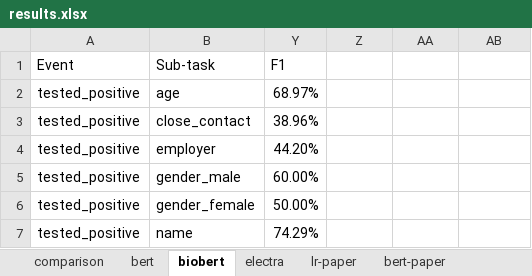
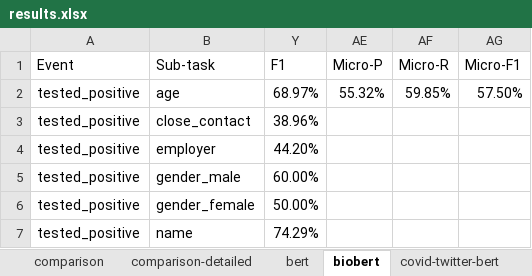
Before and after one commit to Supermaxman/extract_COVID19_events_from_Twitter, an Excel workbook: results/results.xlsx, sheet biobert, drawn as a sheet; only a part is shown; values as stored, in another font and other column widths than the file's, no borders; addresses are those after the commit; the diff names each change by its address in the sheet, - before the commit and + after, or states it on an @@ line.

```diff
--- a/results/results.xlsx (sheet biobert)
+++ b/results/results.xlsx (sheet biobert)
+sheet tab: comparison-detailed
+sheet tab: covid-twitter-bert
-AE1: (empty)
+AE1: Micro-P
-AF1: (empty)
+AF1: Micro-R
-AG1: (empty)
+AG1: Micro-F1
-AE2 (Micro-P): (empty)
+AE2 (Micro-P): 55.32%
-AF2 (Micro-R): (empty)
+AF2 (Micro-R): 59.85%
-AG2 (Micro-F1): (empty)
+AG2 (Micro-F1): 57.50%
```
Also changed, not shown: sheet comparison, sheet bert, hidden cells, 2 other files.
